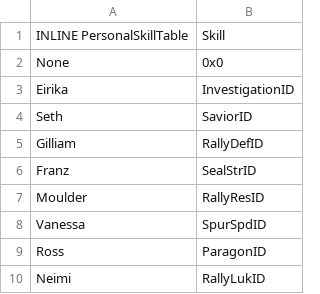
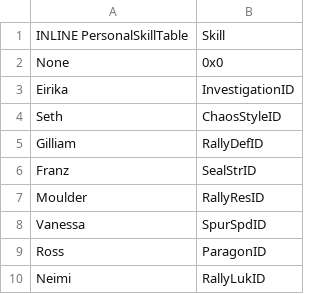
Before and after one commit to Hajimette/s4s, a CSV file: Tables/NightmareModules/Skills/PersonalSkillEditor.csv, drawn as a sheet; only a part is shown.

```diff
--- a/Tables/NightmareModules/Skills/PersonalSkillEditor.csv
+++ b/Tables/NightmareModules/Skills/PersonalSkillEditor.csv
@@ -3,3 +3,3 @@ None,0x0
 Eirika,InvestigationID
-Seth,SaviorID
+Seth,ChaosStyleID
 Gilliam,RallyDefID
```
Also changed, not shown: Tables/NightmareModules/CharactersClasses/CharacterTable.csv, Tables/NightmareModules/Skills/ClassSkillEditor.csv, 23 other files.
